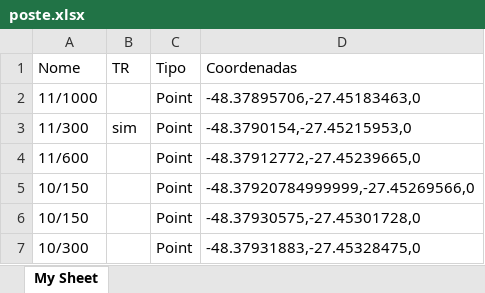
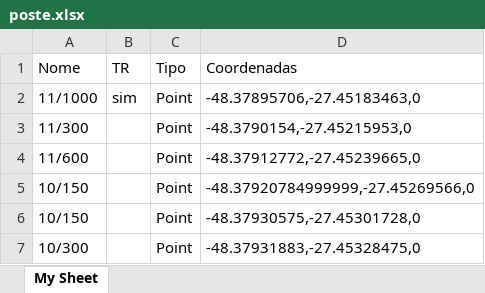
Before and after one commit to Ton-Chyod-s/Tux.exe-web-scraping, an Excel workbook: Arquivos xlsx/poste.xlsx, sheet My Sheet, drawn as a sheet; only a part is shown; values as stored, in another font and other column widths than the file's, no borders; the diff names each change by its address in the sheet, - before the commit and + after, or states it on an @@ line.

```diff
--- a/Arquivos xlsx/poste.xlsx (sheet My Sheet)
+++ b/Arquivos xlsx/poste.xlsx (sheet My Sheet)
-B2 (TR): (empty)
+B2 (TR): sim
-B3 (TR): sim
+B3 (TR): (empty)
```
Also changed, not shown: 1 other file.
